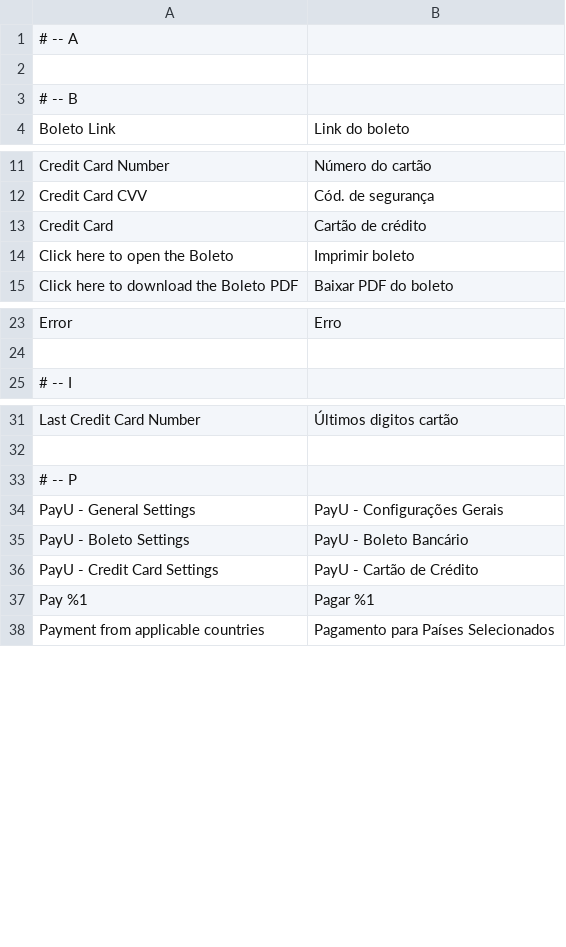
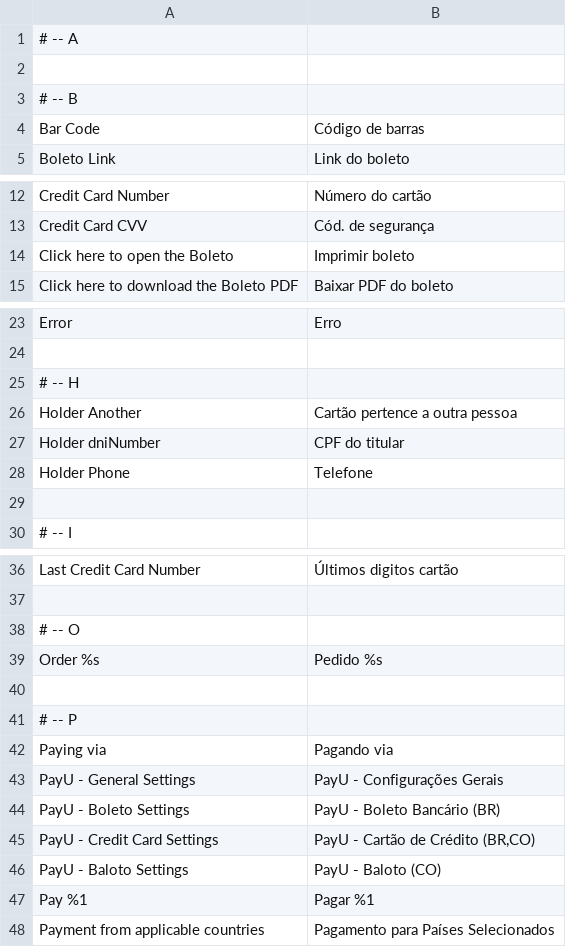
Before and after one commit to lmarquine/module-dholi-payu-mirror, a CSV file: src/module-dholi-payu/i18n/pt_BR.csv, drawn as a sheet; only a part is shown, gaps mark what is left out; the diff covers the shown part only.

Commit message:
Baloto

```diff
--- a/src/module-dholi-payu/i18n/pt_BR.csv
+++ b/src/module-dholi-payu/i18n/pt_BR.csv
@@ -3,2 +3,3 @@
 # -- B
+"Bar Code","Código de barras"
 "Boleto Link","Link do boleto"
@@ -12,3 +13,2 @@
 "Credit Card CVV","Cód. de segurança"
-"Credit Card","Cartão de crédito"
 "Click here to open the Boleto","Imprimir boleto"
@@ -24,2 +24,7 @@
 
+# -- H
+"Holder Another","Cartão pertence a outra pessoa"
+"Holder dniNumber","CPF do titular"
+"Holder Phone","Telefone"
+
 # -- I
@@ -32,6 +37,11 @@
 
+# -- O
+"Order %s","Pedido %s"
+
 # -- P
+"Paying via","Pagando via"
 "PayU - General Settings","PayU - Configurações Gerais"
-"PayU - Boleto Settings","PayU - Boleto Bancário"
-"PayU - Credit Card Settings","PayU - Cartão de Crédito"
+"PayU - Boleto Settings","PayU - Boleto Bancário (BR)"
+"PayU - Credit Card Settings","PayU - Cartão de Crédito (BR,CO)"
+"PayU - Baloto Settings","PayU - Baloto (CO)"
 "Pay %1","Pagar %1"
```
Also changed, not shown: 43 added rows and 1 removed row elsewhere in this file, 38 other files.
